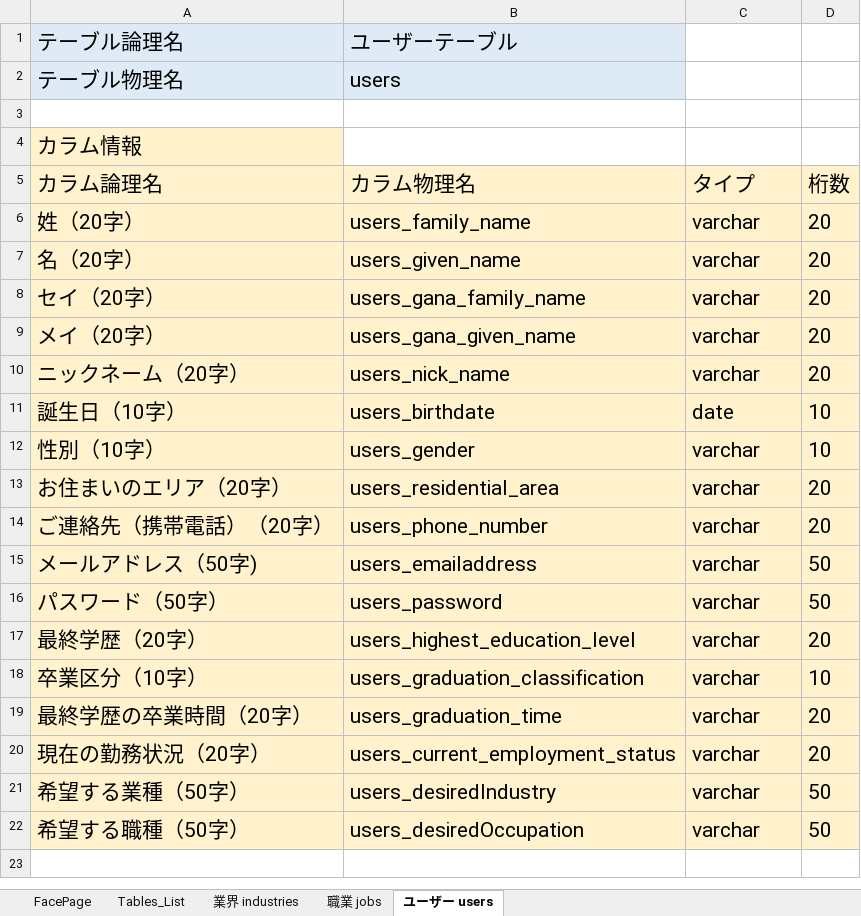
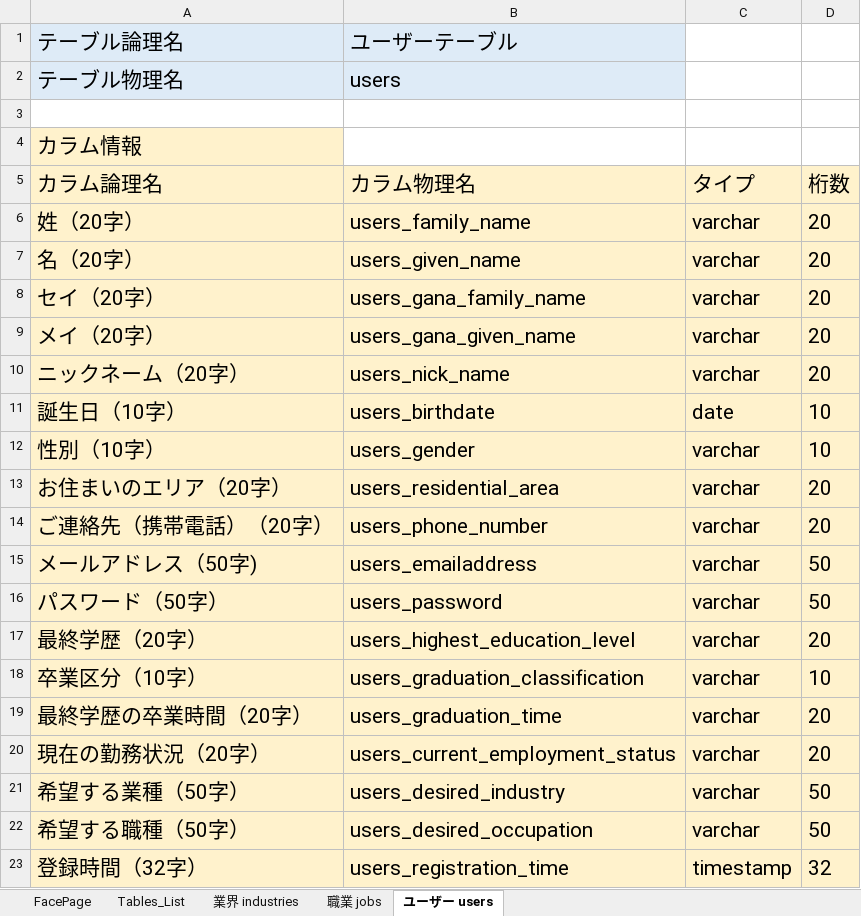
Before and after one commit to CraigieL/Jobs, an Excel workbook: Jobs_DB设计书.xlsx, sheet ユーザー users, drawn as a sheet; values as stored, in another font and other column widths than the file's, no borders; the diff names each change by its address in the sheet, - before the commit and + after, or states it on an @@ line.

Commit message:
ユーザーテーブルと職種テーブルを修正しました

```diff
--- a/Jobs_DB设计书.xlsx (sheet ユーザー users)
+++ b/Jobs_DB设计书.xlsx (sheet ユーザー users)
-B21 (カラム物理名): users_desiredIndustry
+B21 (カラム物理名): users_desired_industry
-B22 (カラム物理名): users_desiredOccupation
+B22 (カラム物理名): users_desired_occupation
+row 23: 登録時間（32字） | users_registration_time | timestamp | 32
```
